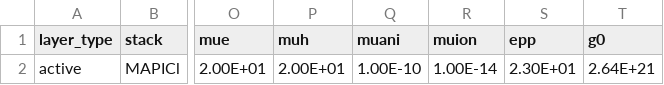
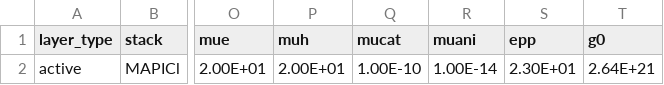
Before and after one commit to barnesgroupICL/Driftfusion, a CSV file: Input_files/1_layer_single_carrier.csv, drawn as a sheet; only a part is shown, gaps mark what is left out; the diff names each change by its address in the sheet, - before the commit and + after, or states it on an @@ line.

```diff
--- a/Input_files/1_layer_single_carrier.csv
+++ b/Input_files/1_layer_single_carrier.csv
-Q1: muani
+Q1: mucat
-R1: muion
+R1: muani
```
Also changed, not shown: 12 other files.
